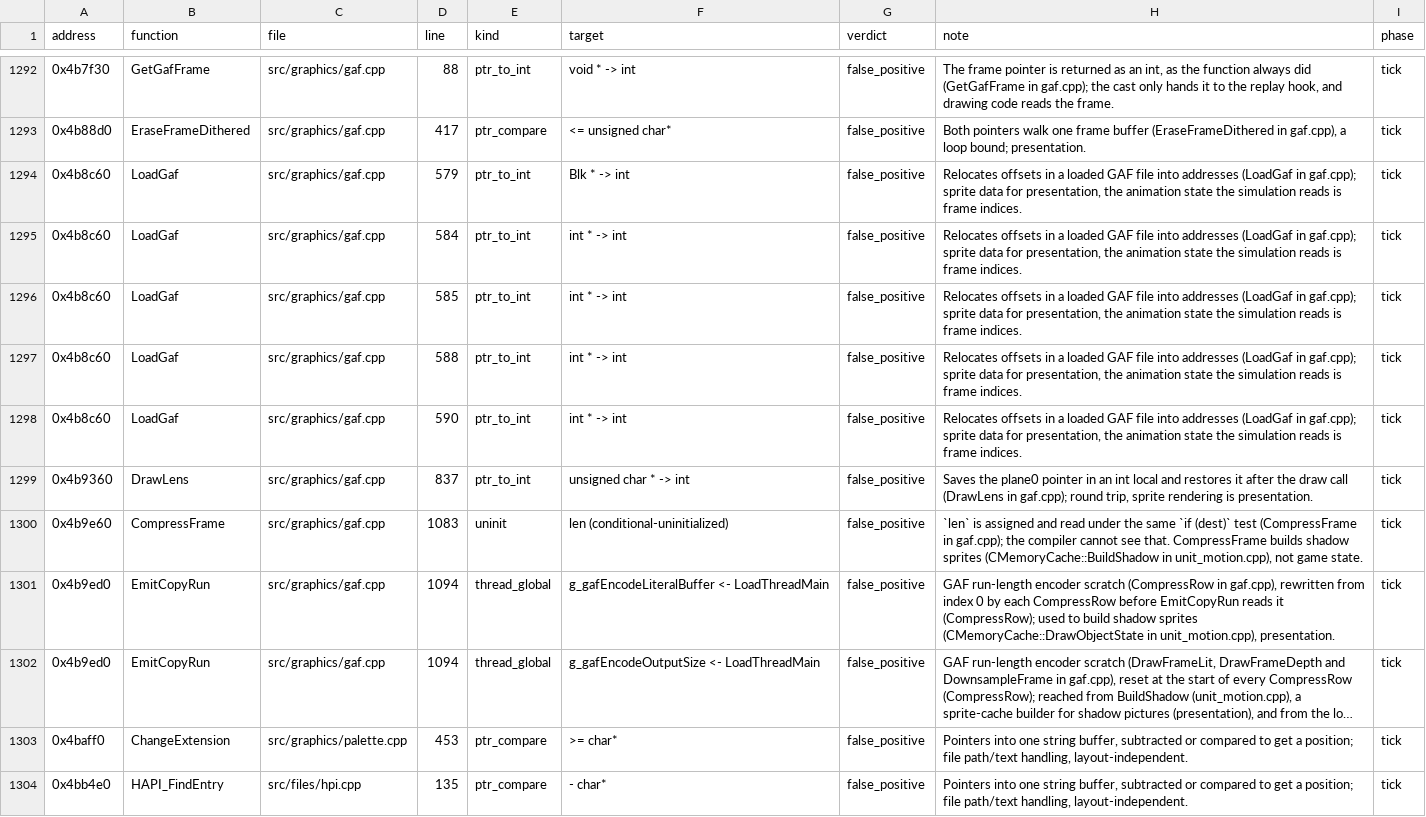
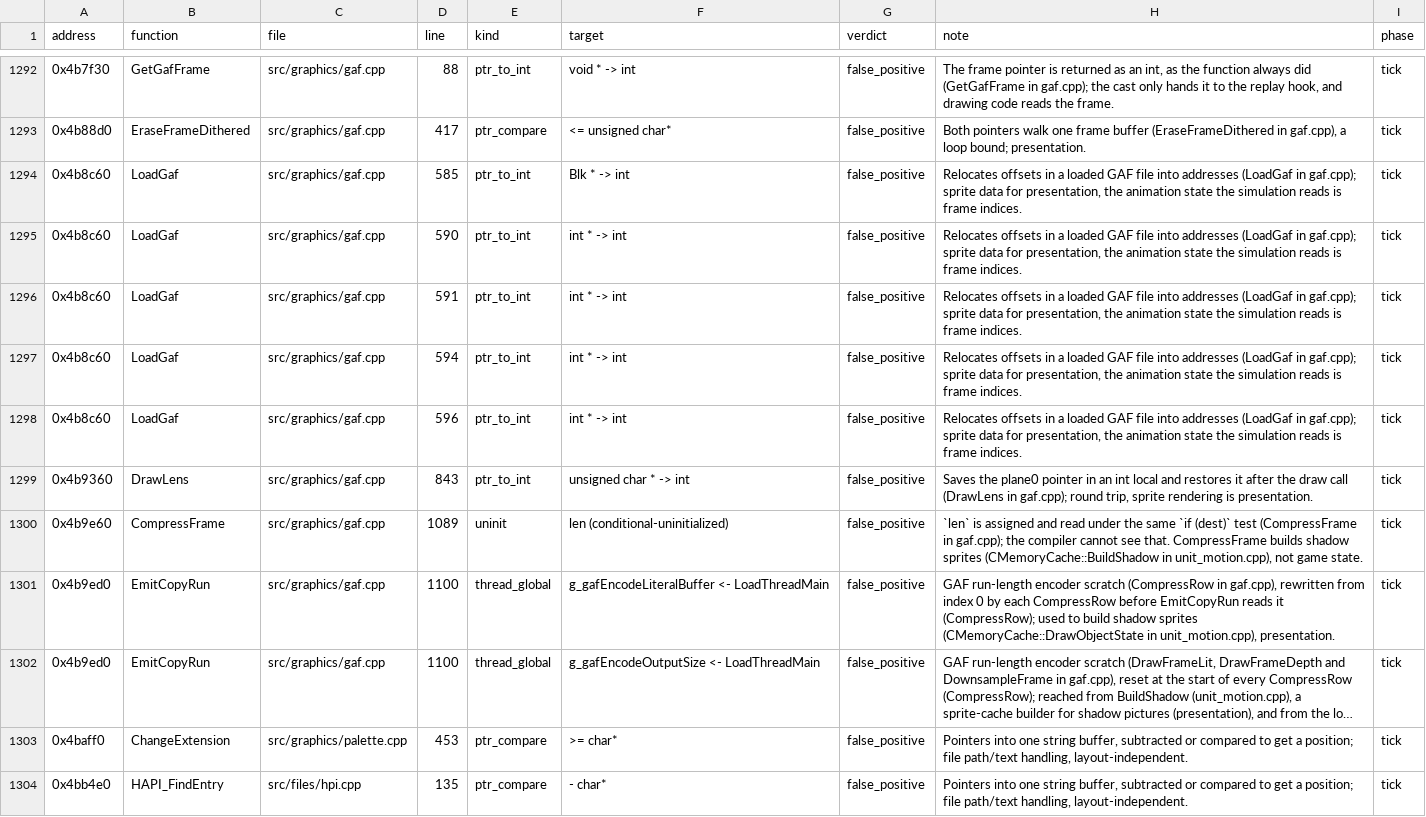
Before and after one commit to ozgb/byte-tactics-moddable, a CSV file: data/hazards.csv, drawn as a sheet; only a part is shown, gaps mark what is left out; long unchanged cells end in …; removed rows and columns are numbered as before the commit, all else as after; the diff names each change by its address in the sheet, - before the commit and + after, or states it on an @@ line.

```diff
--- a/data/hazards.csv
+++ b/data/hazards.csv
-row 1294: 0x4b8c60 | LoadGaf | src/graphics/gaf.cpp | 579 | ptr_to_int | Blk * -> int | false_positive | Relocates offsets in a loaded GAF file into addresses (LoadGaf in gaf.cpp); sprite data for presentation, the animation state the simulation reads is frame indices. | tick
-row 1295: 0x4b8c60 | LoadGaf | src/graphics/gaf.cpp | 584 | ptr_to_int | int * -> int | false_positive | Relocates offsets in a loaded GAF file into addresses (LoadGaf in gaf.cpp); sprite data for presentation, the animation state the simulation reads is frame indices. | tick
-F1294 (target): int * -> int
+F1294 (target): Blk * -> int
-row 1297: 0x4b8c60 | LoadGaf | src/graphics/gaf.cpp | 588 | ptr_to_int | int * -> int | false_positive | Relocates offsets in a loaded GAF file into addresses (LoadGaf in gaf.cpp); sprite data for presentation, the animation state the simulation reads is frame indices. | tick
+row 1296: 0x4b8c60 | LoadGaf | src/graphics/gaf.cpp | 591 | ptr_to_int | int * -> int | false_positive | Relocates offsets in a loaded GAF file into addresses (LoadGaf in gaf.cpp); sprite data for presentation, the animation state the simulation reads is frame indices. | tick
+row 1297: 0x4b8c60 | LoadGaf | src/graphics/gaf.cpp | 594 | ptr_to_int | int * -> int | false_positive | Relocates offsets in a loaded GAF file into addresses (LoadGaf in gaf.cpp); sprite data for presentation, the animation state the simulation reads is frame indices. | tick
+row 1298: 0x4b8c60 | LoadGaf | src/graphics/gaf.cpp | 596 | ptr_to_int | int * -> int | false_positive | Relocates offsets in a loaded GAF file into addresses (LoadGaf in gaf.cpp); sprite data for presentation, the animation state the simulation reads is frame indices. | tick
-D1299 (line): 837
+D1299 (line): 843
-D1300 (line): 1083
+D1300 (line): 1089
-D1301:D1302 (line): 1094
+D1301:D1302 (line): 1100
```
Also changed, not shown: data/coupling.csv, data/state_classes.csv, 3 other files.
